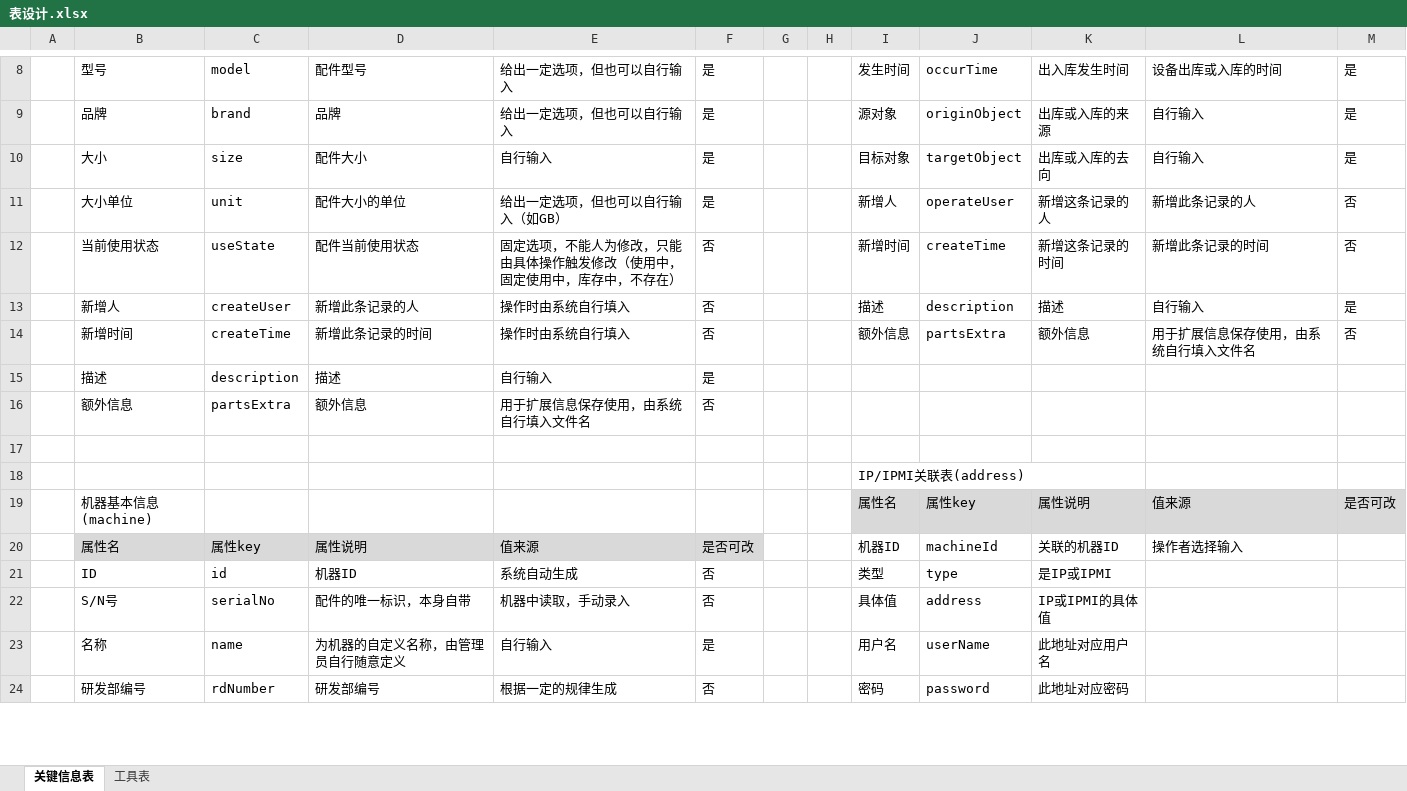
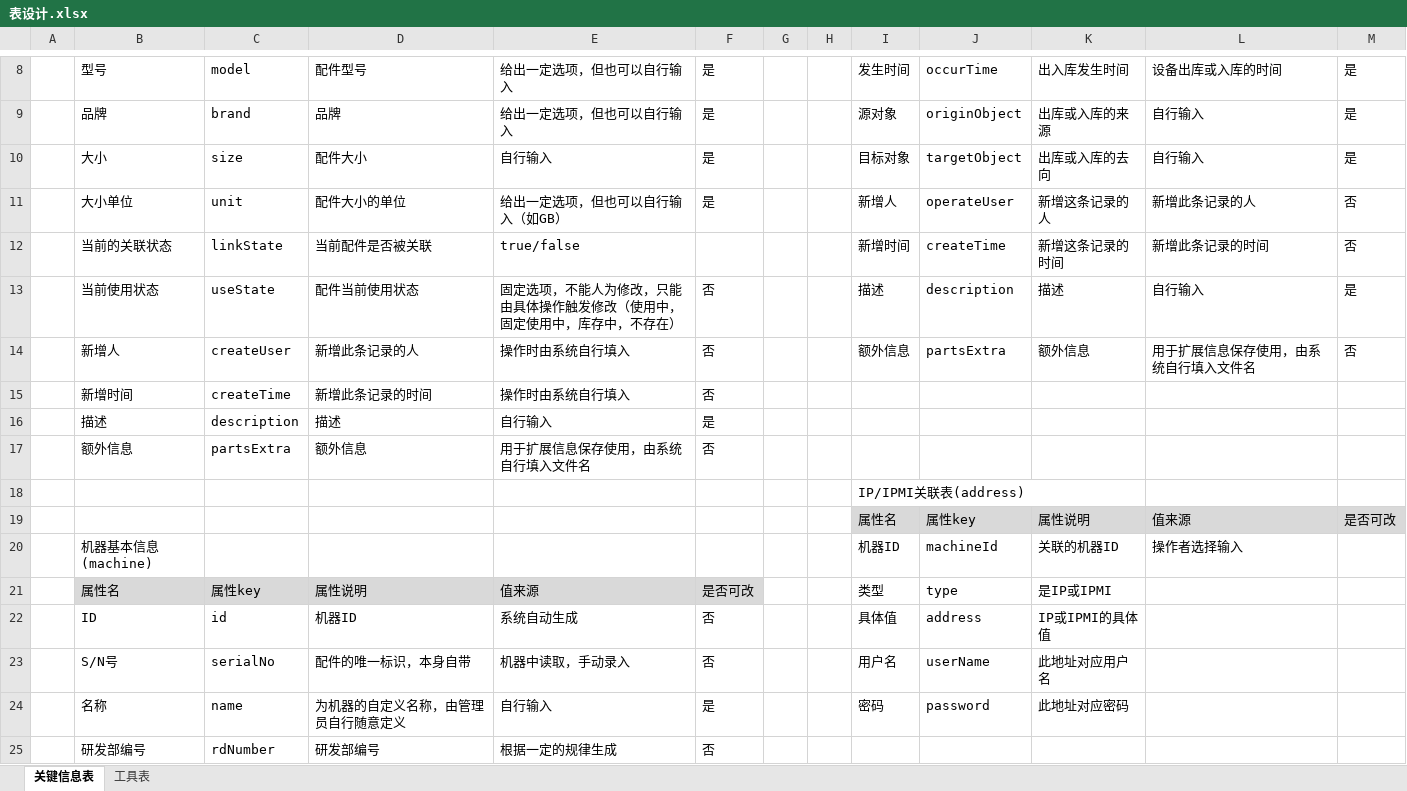
Before and after one commit to jochenshi/asset-activity, an Excel workbook: doc/表设计.xlsx, sheet 关键信息表, drawn as a sheet; only a part is shown, gaps mark what is left out; values as stored, in another font and other column widths than the file's, no borders; removed rows and columns are numbered as before the commit, all else as after; the diff covers the shown part only; the diff names each change by its address in the sheet, - before the commit and + after, or states it on an @@ line.

```diff
--- a/doc/表设计.xlsx (sheet 关键信息表)
+++ b/doc/表设计.xlsx (sheet 关键信息表)
-B12: 当前使用状态
+B12: 当前的关联状态
-C12: useState
+C12: linkState
-D12: 配件当前使用状态
+D12: 当前配件是否被关联
-E12: 固定选项，不能人为修改，只能由具体操作触发修改（使用中，固定使用中，库存中，不存在）
+E12: true/false
-F12: 否
+F12: (empty)
-B13: 新增人
+B13: 当前使用状态
-C13: createUser
+C13: useState
-D13: 新增此条记录的人
+D13: 配件当前使用状态
-E13: 操作时由系统自行填入
+E13: 固定选项，不能人为修改，只能由具体操作触发修改（使用中，固定使用中，库存中，不存在）
-B14: 新增时间
+B14: 新增人
-C14: createTime
+C14: createUser
-D14: 新增此条记录的时间
+D14: 新增此条记录的人
+row 15:  | 新增时间 | createTime | 新增此条记录的时间 | 操作时由系统自行填入 | 否
-row 17: (empty)
-B19: 机器基本信息(machine)
+B19: (empty)
+row 20:  | 机器基本信息(machine) |  |  |  |  |  |  | 机器ID | machineId | 关联的机器ID | 操作者选择输入
-I21: 机器ID
+I21: 类型
-J21: machineId
+J21: type
-K21: 关联的机器ID
+K21: 是IP或IPMI
-L21: 操作者选择输入
+L21: (empty)
-I22: 类型
+I22: 具体值
-J22: type
+J22: address
-K22: 是IP或IPMI
+K22: IP或IPMI的具体值
-I23: 具体值
+I23: 用户名
-J23: address
+J23: userName
-K23: IP或IPMI的具体值
+K23: 此地址对应用户名
-I24: 用户名
+I24: 密码
-J24: userName
+J24: password
-K24: 此地址对应用户名
+K24: 此地址对应密码
-I25: 密码
+I25: (empty)
-J25: password
+J25: (empty)
-K25: 此地址对应密码
+K25: (empty)
```
Also changed, not shown: 1 added row, 1 removed row and 14 edited cells elsewhere in this sheet, sheet 工具表, 2 other files.
